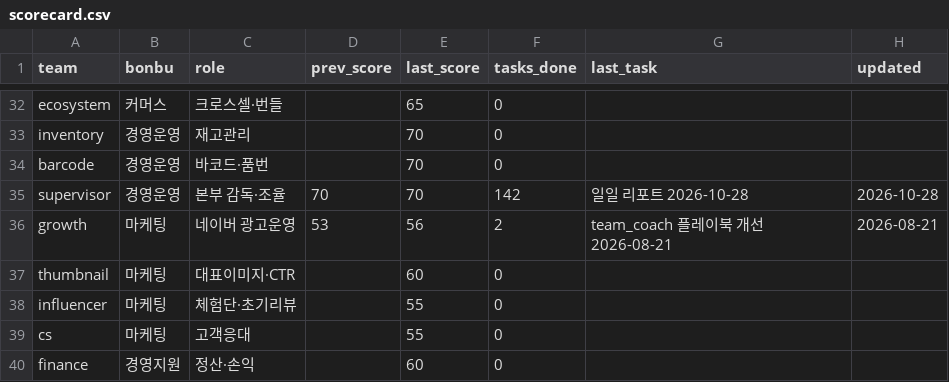
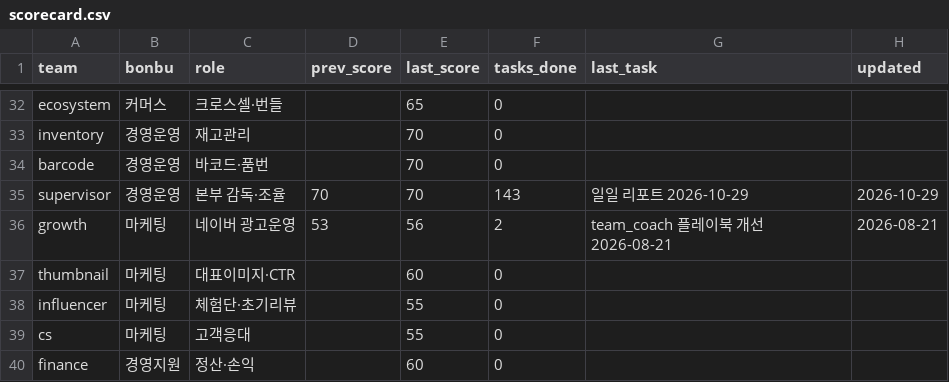
Before and after one commit to kojinsik112-byte/edge-company, a CSV file: business-ops/performance/scorecard.csv, drawn as a sheet; only a part is shown, gaps mark what is left out; the diff covers the shown part only.

```diff
--- a/business-ops/performance/scorecard.csv
+++ b/business-ops/performance/scorecard.csv
@@ -34,3 +34,3 @@ inventory,경영운영,재고관리,,70,0,,
 barcode,경영운영,바코드·품번,,70,0,,
-supervisor,경영운영,본부 감독·조율,70,70,142,일일 리포트 2026-10-28,2026-10-28
+supervisor,경영운영,본부 감독·조율,70,70,143,일일 리포트 2026-10-29,2026-10-29
 growth,마케팅,네이버 광고운영,53,56,2,team_coach 플레이북 개선 2026-08-21,2026-08-21
```
Also changed, not shown: 21 edited cells elsewhere in this file, 5 other files.
